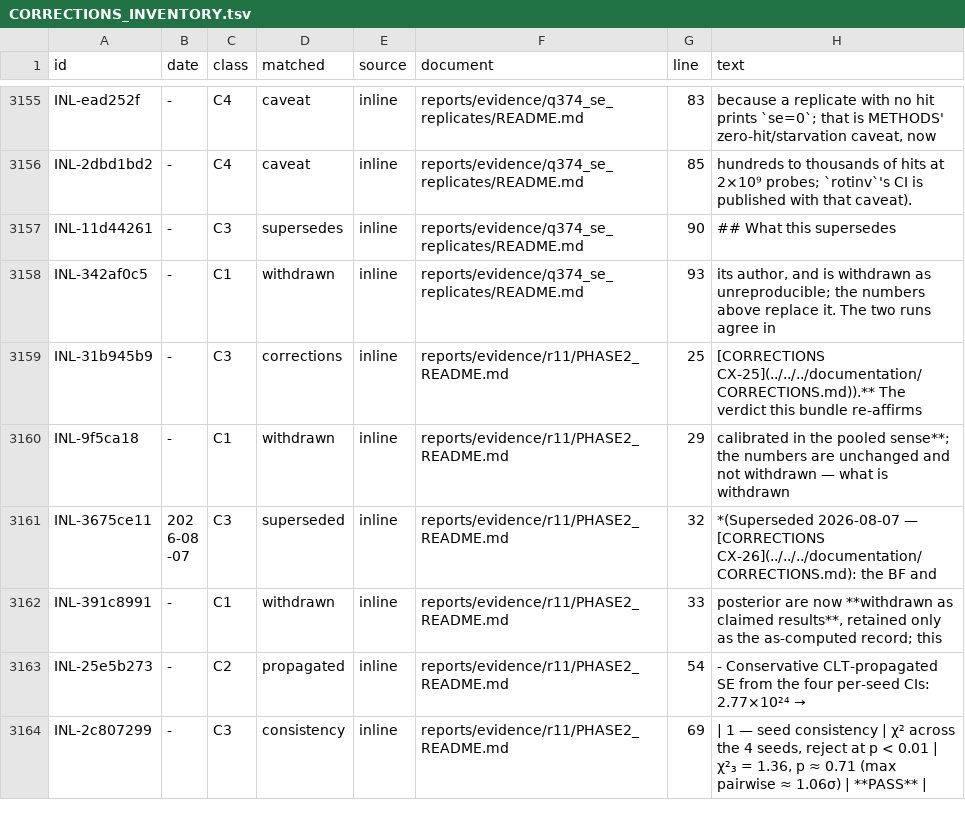
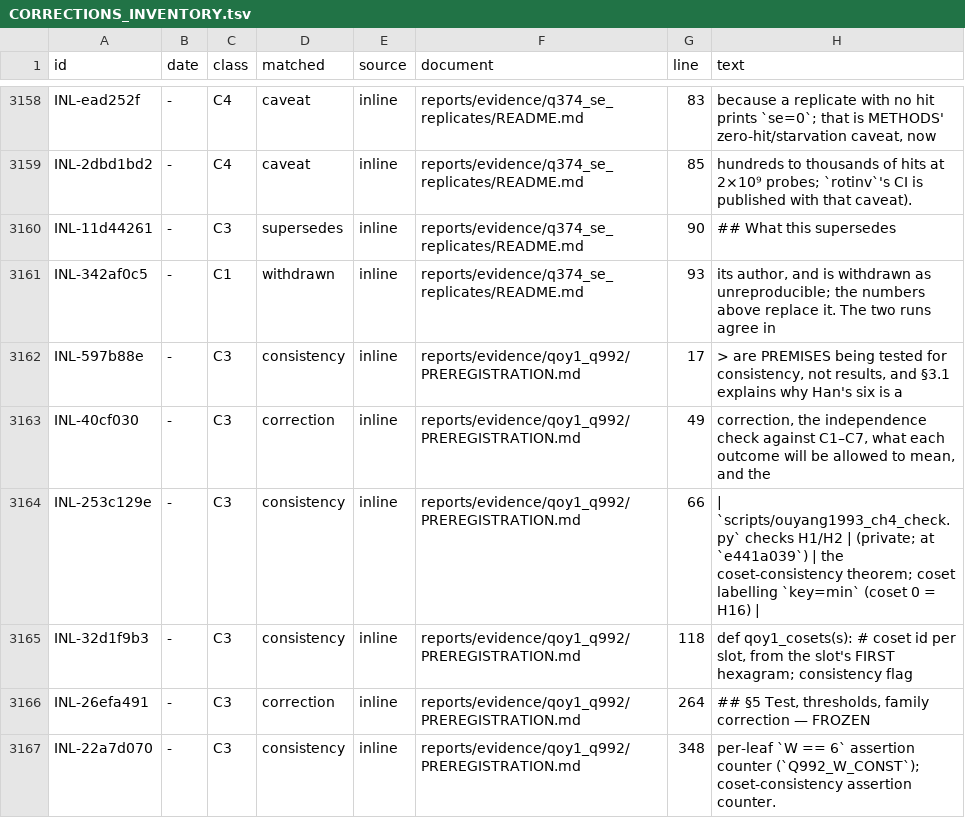
Before and after one commit to petersm3/roae, a TSV file: documentation/CORRECTIONS_INVENTORY.tsv, drawn as a sheet; only a part is shown, gaps mark what is left out; the shorter side is filled out with more unchanged rows; the diff covers the shown part only.

```diff
--- a/documentation/CORRECTIONS_INVENTORY.tsv
+++ b/documentation/CORRECTIONS_INVENTORY.tsv
@@ -3158 +3161,7 @@ INL-11d44261	-	C3	supersedes	inline	reports/evidence/q374_se_replicates/README.m
 INL-342af0c5	-	C1	withdrawn	inline	reports/evidence/q374_se_replicates/README.md	93	its author, and is withdrawn as unreproducible; the numbers above replace it. The two runs agree in
+INL-597b88e	-	C3	consistency	inline	reports/evidence/qoy1_q992/PREREGISTRATION.md	17	> are PREMISES being tested for consistency, not results, and §3.1 explains why Han's six is a
+INL-40cf030	-	C3	correction	inline	reports/evidence/qoy1_q992/PREREGISTRATION.md	49	correction, the independence check against C1–C7, what each outcome will be allowed to mean, and the
+INL-253c129e	-	C3	consistency	inline	reports/evidence/qoy1_q992/PREREGISTRATION.md	66	| `scripts/ouyang1993_ch4_check.py` checks H1/H2 | (private; at `e441a039`) | the coset-consistency theorem; coset labelling `key=min` (coset 0 = H16) |
+INL-32d1f9b3	-	C3	consistency	inline	reports/evidence/qoy1_q992/PREREGISTRATION.md	118	def qoy1_cosets(s): # coset id per slot, from the slot's FIRST hexagram; consistency flag
+INL-26efa491	-	C3	correction	inline	reports/evidence/qoy1_q992/PREREGISTRATION.md	264	## §5 Test, thresholds, family correction — FROZEN
+INL-22a7d070	-	C3	consistency	inline	reports/evidence/qoy1_q992/PREREGISTRATION.md	348	per-leaf `W == 6` assertion counter (`Q992_W_CONST`); coset-consistency assertion counter.
```
Also changed, not shown: 9 added rows and 39 edited cells elsewhere in this file, documentation/CORRECTION_MARKER_INVENTORY.tsv, 31 other files.
